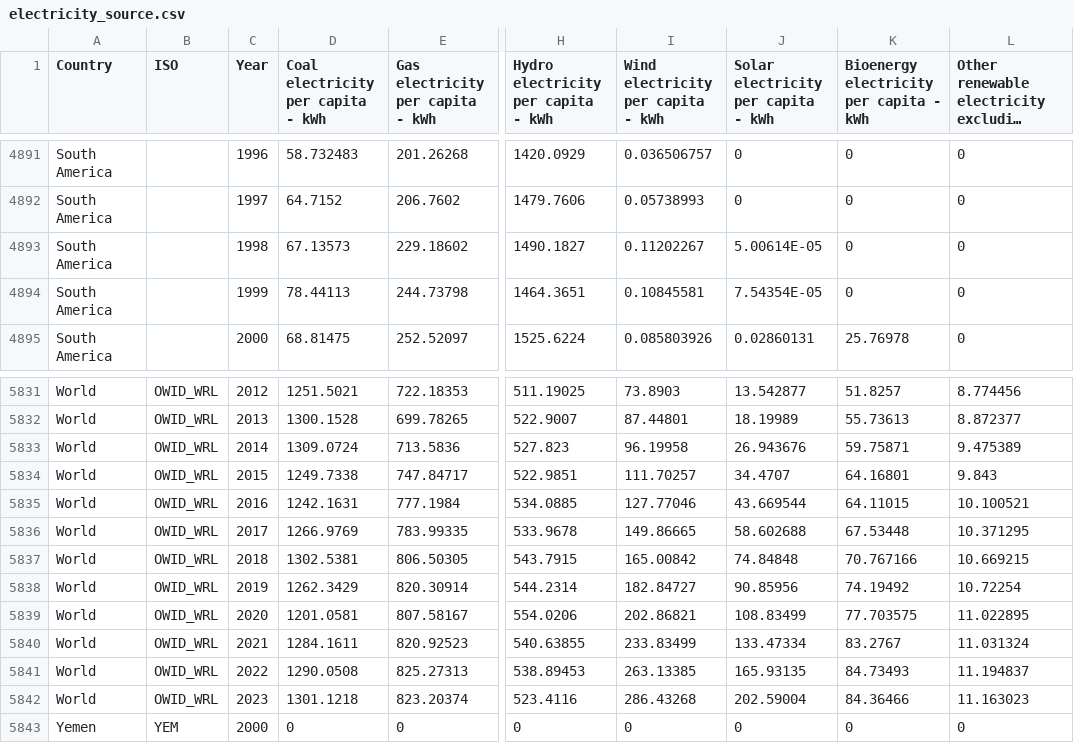
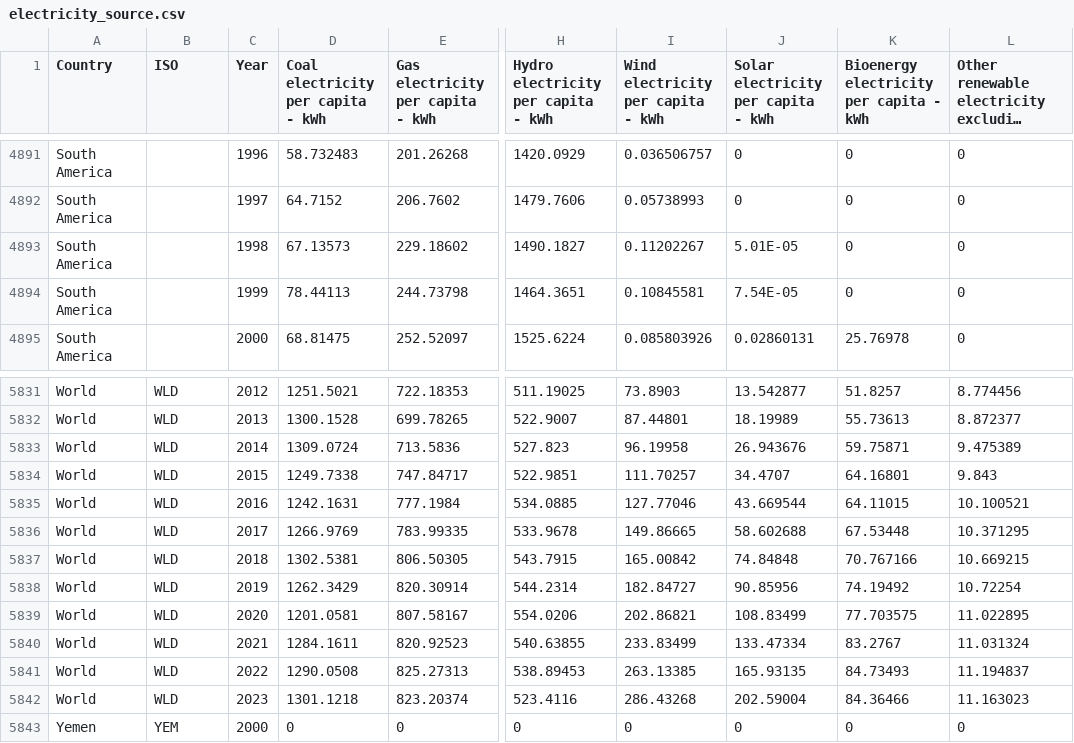
Before and after one commit to footparth/CO2_emissions_tracker, a CSV file: data/electricity_source.csv, drawn as a sheet; only a part is shown, gaps mark what is left out; long unchanged cells end in …; the diff covers the shown part only; the diff names each change by its address in the sheet, - before the commit and + after, or states it on an @@ line.

```diff
--- a/data/electricity_source.csv
+++ b/data/electricity_source.csv
-J4893: 5.00614E-05
+J4893: 5.01E-05
-J4894: 7.54354E-05
+J4894: 7.54E-05
-B5831:B5842 (ISO): OWID_WRL
+B5831:B5842 (ISO): WLD
```
Also changed, not shown: 27 edited cells elsewhere in this file, data/Trade.csv, data/urban_population.csv, 3 other files.
